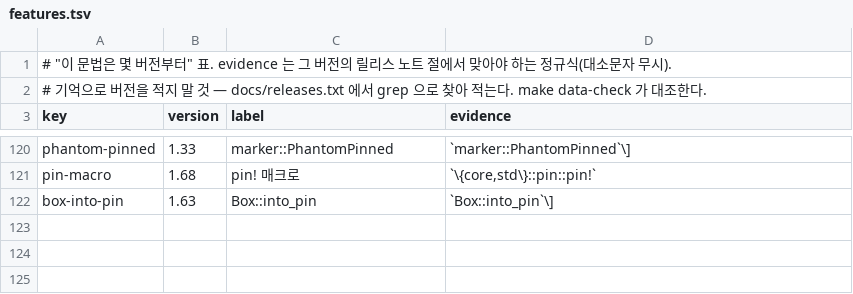
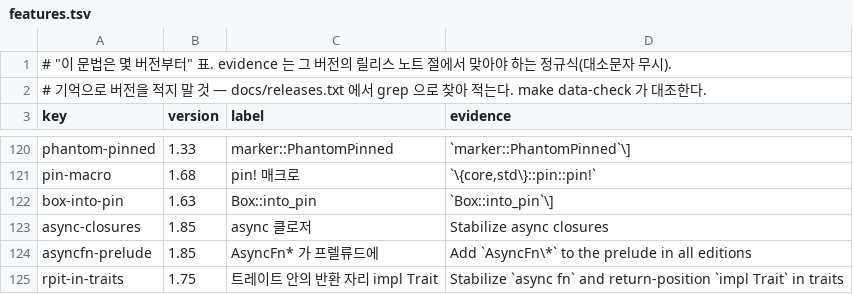
Before and after one commit to chobocho/treasure_house, a TSV file: rust/data/features.tsv, drawn as a sheet; only a part is shown, gaps mark what is left out; the diff names each change by its address in the sheet, - before the commit and + after, or states it on an @@ line.

```diff
--- a/rust/data/features.tsv
+++ b/rust/data/features.tsv
+row 123: async-closures | 1.85 | async 클로저 | Stabilize async closures
+row 124: asyncfn-prelude | 1.85 | AsyncFn* 가 프렐류드에 | Add `AsyncFn\*` to the prelude in all editions
+row 125: rpit-in-traits | 1.75 | 트레이트 안의 반환 자리 impl Trait | Stabilize `async fn` and return-position `impl Trait` in traits
```
Also changed, not shown: rust/out/MANIFEST.tsv, 50 other files.
